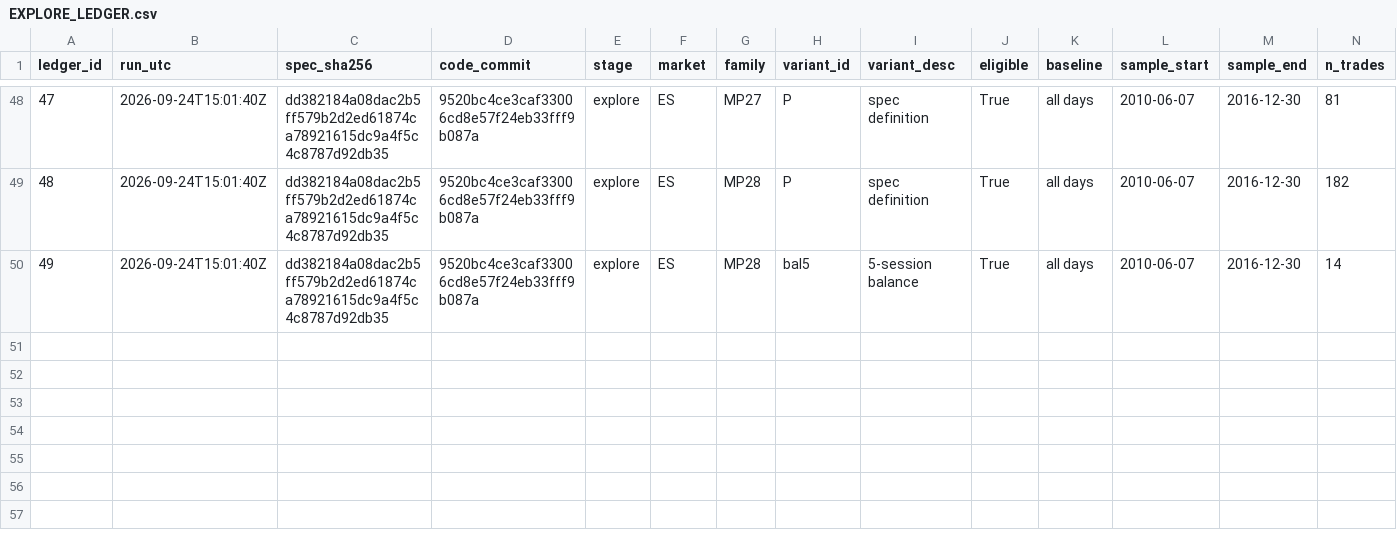
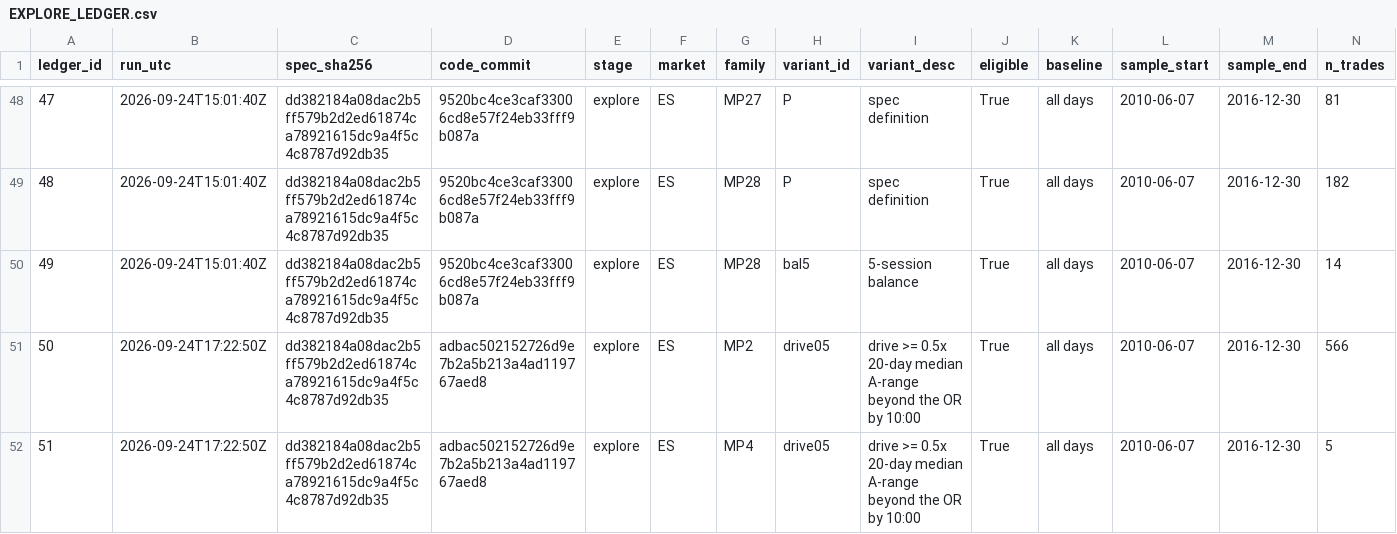
Before and after one commit to brock0830-png/ClaudePlayground, a CSV file: market_profile/ledger/EXPLORE_LEDGER.csv, drawn as a sheet; only a part is shown, gaps mark what is left out; rows hold the shown columns only; the diff names each change by its address in the sheet, - before the commit and + after, or states it on an @@ line.

```diff
--- a/market_profile/ledger/EXPLORE_LEDGER.csv
+++ b/market_profile/ledger/EXPLORE_LEDGER.csv
+row 51: 50 | 2026-09-24T17:22:50Z | dd382184a08dac2b5ff579b2d2ed61874ca78921615dc9a4f5c4c8787d92db35 | adbac502152726d9e7b2a5b213a4ad119767aed8 | explore | ES | MP2 | drive05 | drive >= 0.5x 20-day median A-range beyond the OR by 10:00 | True | all days | 2010-06-07 | 2016-12-30 | 566
+row 52: 51 | 2026-09-24T17:22:50Z | dd382184a08dac2b5ff579b2d2ed61874ca78921615dc9a4f5c4c8787d92db35 | adbac502152726d9e7b2a5b213a4ad119767aed8 | explore | ES | MP4 | drive05 | drive >= 0.5x 20-day median A-range beyond the OR by 10:00 | True | all days | 2010-06-07 | 2016-12-30 | 5
```
Also changed, not shown: 5 other files.
